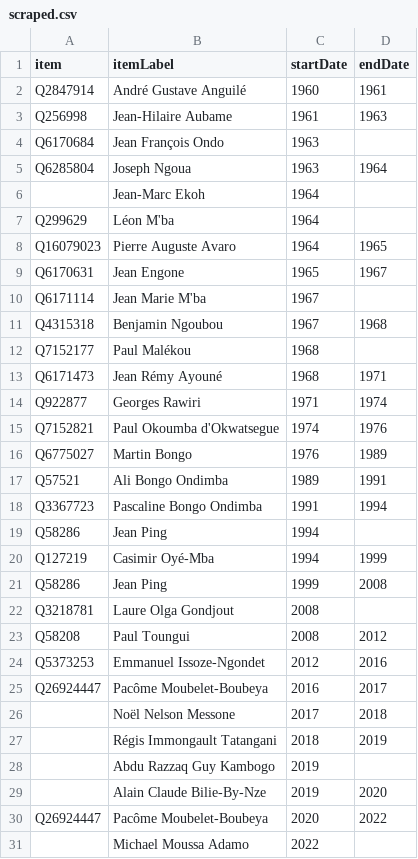
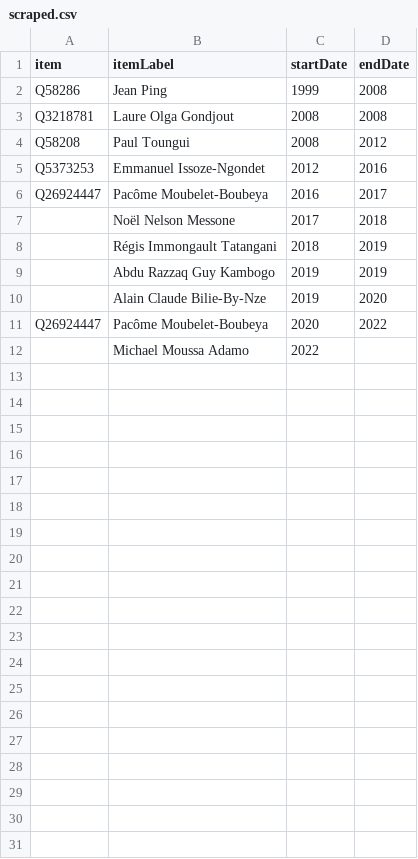
Before and after one commit to every-politician-scrapers/gabon-ministers, a CSV file: sources/minister-foreign/scraped.csv, drawn as a sheet.

```diff
--- a/sources/minister-foreign/scraped.csv
+++ b/sources/minister-foreign/scraped.csv
@@ -1,23 +1,4 @@
 item,itemLabel,startDate,endDate
-Q2847914,André Gustave Anguilé,1960,1961
-Q256998,Jean-Hilaire Aubame,1961,1963
-Q6170684,Jean François Ondo,1963,
-Q6285804,Joseph Ngoua,1963,1964
-,Jean-Marc Ekoh,1964,
-Q299629,Léon M'ba,1964,
-Q16079023,Pierre Auguste Avaro,1964,1965
-Q6170631,Jean Engone,1965,1967
-Q6171114,Jean Marie M'ba,1967,
-Q4315318,Benjamin Ngoubou,1967,1968
-Q7152177,Paul Malékou,1968,
-Q6171473,Jean Rémy Ayouné,1968,1971
-Q922877,Georges Rawiri,1971,1974
-Q7152821,Paul Okoumba d'Okwatsegue,1974,1976
-Q6775027,Martin Bongo,1976,1989
-Q57521,Ali Bongo Ondimba,1989,1991
-Q3367723,Pascaline Bongo Ondimba,1991,1994
-Q58286,Jean Ping,1994,
-Q127219,Casimir Oyé-Mba,1994,1999
 Q58286,Jean Ping,1999,2008
-Q3218781,Laure Olga Gondjout,2008,
+Q3218781,Laure Olga Gondjout,2008,2008
 Q58208,Paul Toungui,2008,2012
@@ -27,3 +8,3 @@ Q26924447,Pacôme Moubelet-Boubeya,2016,2017
 ,Régis Immongault Tatangani,2018,2019
-,Abdu Razzaq Guy Kambogo,2019,
+,Abdu Razzaq Guy Kambogo,2019,2019
 ,Alain Claude Bilie-By-Nze,2019,2020
```
Also changed, not shown: sources/minister-foreign/wikidata.csv, 7 other files.
